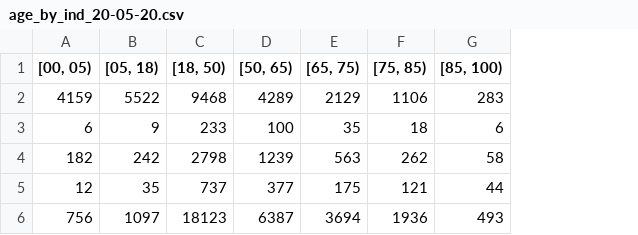
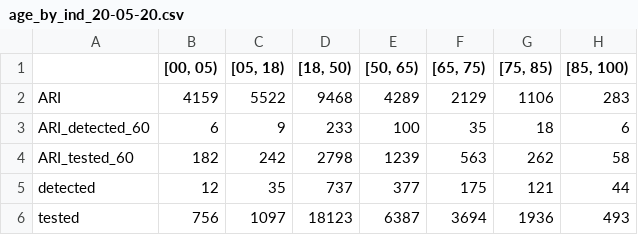
Before and after one commit to lujonathanh/Stanford_Starr-OMOP_COVID_MMWR, a CSV file: run_dumps/20-05-20/age_by_ind_20-05-20.csv, drawn as a sheet; the diff names each change by its address in the sheet, - before the commit and + after, or states it on an @@ line.

```diff
--- a/run_dumps/20-05-20/age_by_ind_20-05-20.csv
+++ b/run_dumps/20-05-20/age_by_ind_20-05-20.csv
+column A, rows 2-6: ARI | ARI_detected_60 | ARI_tested_60 | detected | tested
```
Also changed, not shown: run_dumps/20-05-20/ethnicity_source_value_by_ind_20-05-20.csv, run_dumps/20-05-20/race_source_value_by_ind_20-05-20.csv, 1 other file.
